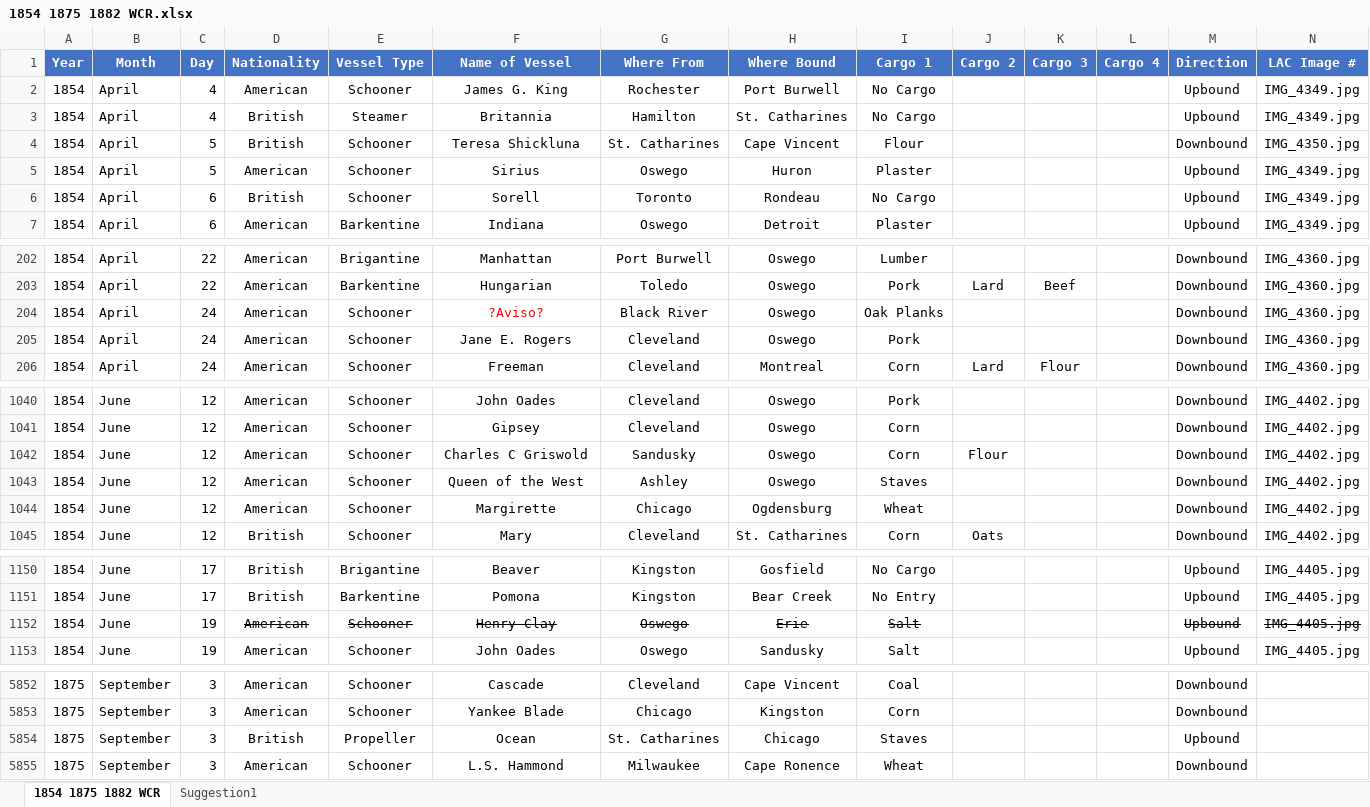
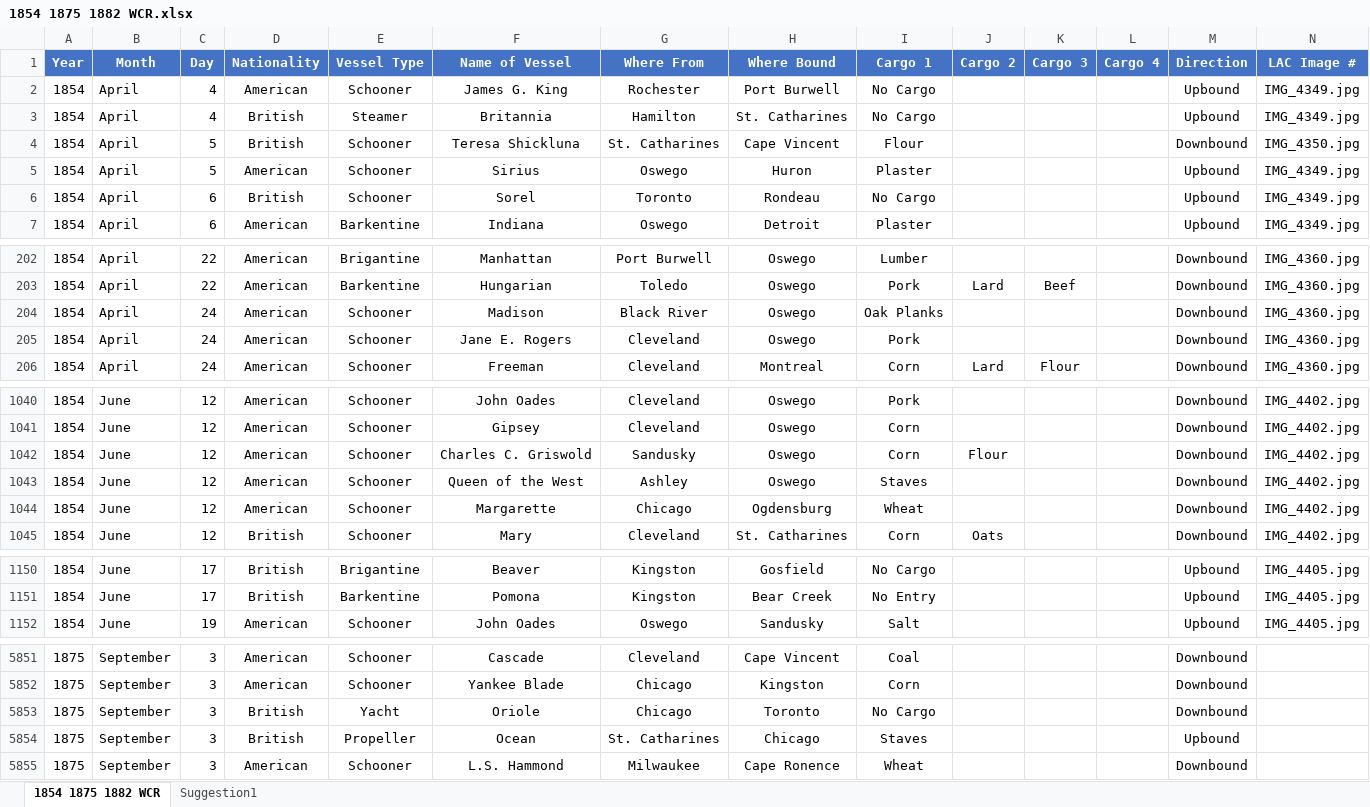
Before and after one commit to fjohnson/glanimation, an Excel workbook: 1854 1875 1882 WCR.xlsx, sheet 1854 1875 1882 WCR, drawn as a sheet; only a part is shown, gaps mark what is left out; values as stored, in another font and other column widths than the file's, no borders; conditional formats and table styles not drawn; removed rows and columns are numbered as before the commit, all else as after; the diff covers the shown part only; the diff names each change by its address in the sheet, - before the commit and + after, or states it on an @@ line.

Commit message:
data updates

```diff
--- a/1854 1875 1882 WCR.xlsx (sheet 1854 1875 1882 WCR)
+++ b/1854 1875 1882 WCR.xlsx (sheet 1854 1875 1882 WCR)
-F6 (Name of Vessel): Sorell
+F6 (Name of Vessel): Sorel
-F204 (Name of Vessel): ?Aviso?
+F204 (Name of Vessel): Madison
-F204 text colour: #FF0000
+F204 text colour: black
-F1042 (Name of Vessel): Charles C Griswold
+F1042 (Name of Vessel): Charles C. Griswold
-F1044 (Name of Vessel): Margirette
+F1044 (Name of Vessel): Margarette
-row 1152: 1854 | June | 19 | American | Schooner | Henry Clay | Oswego | Erie | Salt |  |  |  | Upbound | IMG_4405.jpg
+row 5853: 1875 | September | 3 | British | Yacht | Oriole | Chicago | Toronto | No Cargo |  |  |  | Downbound
```
Also changed, not shown: 16 edited cells elsewhere in this sheet, 2 other files.
